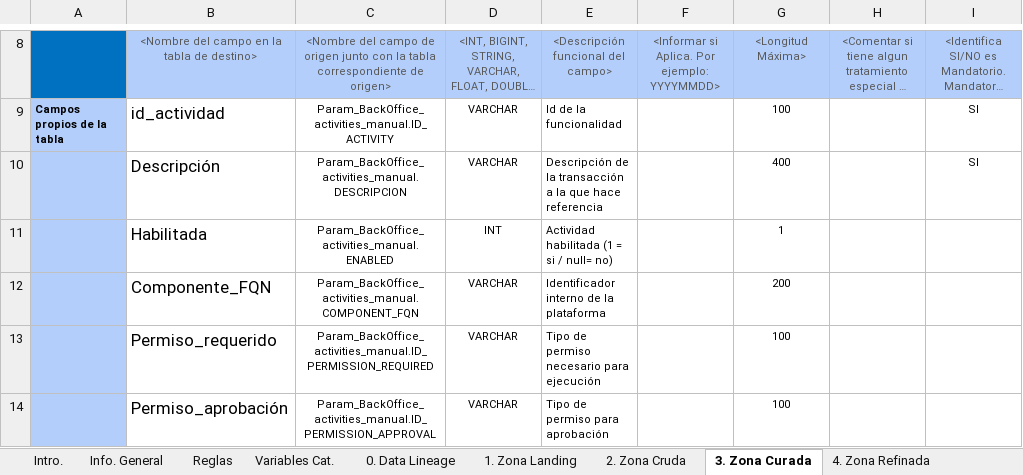
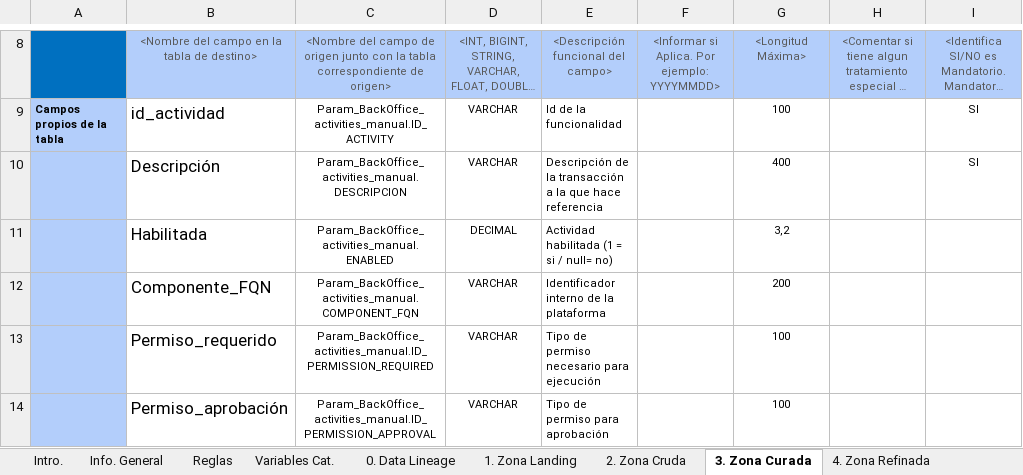
Before and after one commit to redfords/ds-algorithms, an Excel workbook: TechieDelight/DT_Parametria_HB_Activities.xlsx, sheet 3. Zona Curada, drawn as a sheet; only a part is shown, gaps mark what is left out; long unchanged cells end in …; values as stored, in another font and other column widths than the file's, no borders; conditional formats not drawn; the diff names each change by its address in the sheet, - before the commit and + after, or states it on an @@ line.

Commit message:
Update test file

```diff
--- a/TechieDelight/DT_Parametria_HB_Activities.xlsx (sheet 3. Zona Curada)
+++ b/TechieDelight/DT_Parametria_HB_Activities.xlsx (sheet 3. Zona Curada)
-D11: INT
+D11: DECIMAL
-G11: 1
+G11: 3,2
```
Also changed, not shown: charts or pictures.
